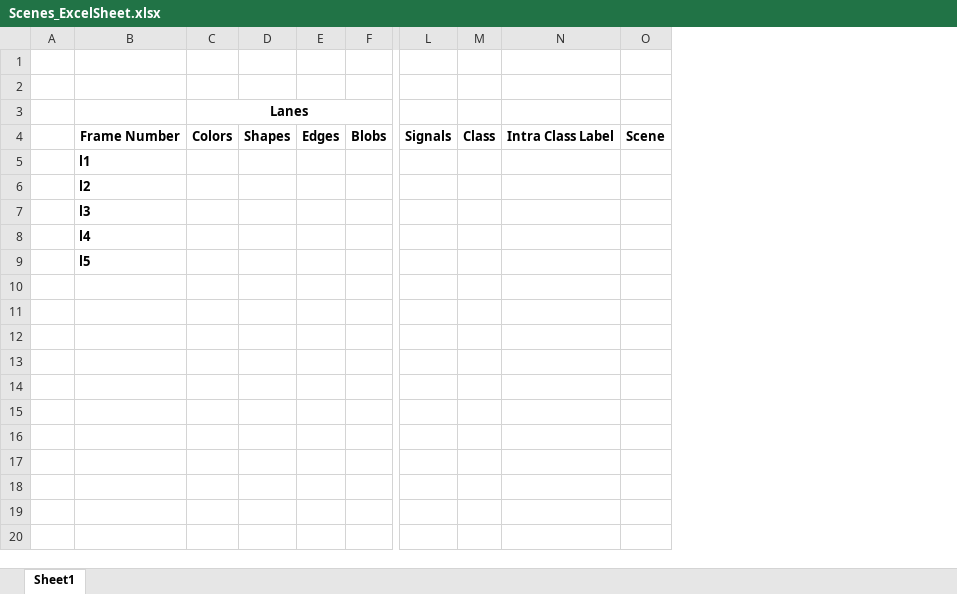
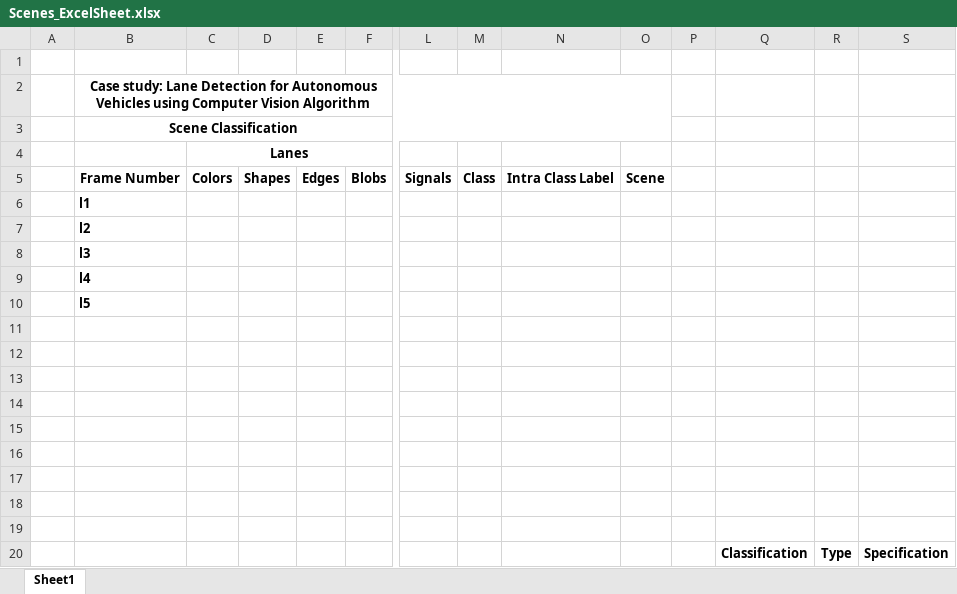
Before and after one commit to overtunned/lane_detection, an Excel workbook: Documents/Scenes_ExcelSheet.xlsx, sheet Sheet1, drawn as a sheet; only a part is shown, gaps mark what is left out; values as stored, in another font and other column widths than the file's, no borders; addresses are those after the commit; rows hold the shown columns only; the diff covers the shown part only; the diff names each change by its address in the sheet, - before the commit and + after, or states it on an @@ line.

Commit message:
Update Scenes_ExcelSheet.xlsx

```diff
--- a/Documents/Scenes_ExcelSheet.xlsx (sheet Sheet1)
+++ b/Documents/Scenes_ExcelSheet.xlsx (sheet Sheet1)
+column P, empty
+column Q, empty
+column R, empty
+column S, empty
-B2: (empty)
+B2: Case study: Lane Detection for Autonomous Vehicles using Computer Vision Algorithm
+B2:O2 merged
+row 3:  | Scene Classification
+row 11: (empty)
+row 12: (empty)
+row 13: (empty)
+row 14: (empty)
+row 15: (empty)
+row 16: (empty)
+row 17: (empty)
+row 18: (empty)
+row 19: (empty)
+row 20:  |  |  |  |  |  |  |  |  |  |  | Classification | Type | Specification
```
Also changed, not shown: 16 added rows elsewhere in this sheet.
